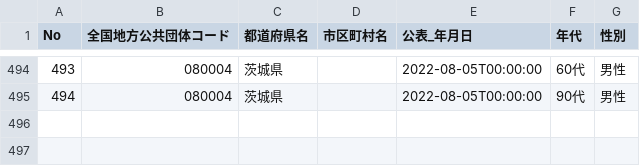
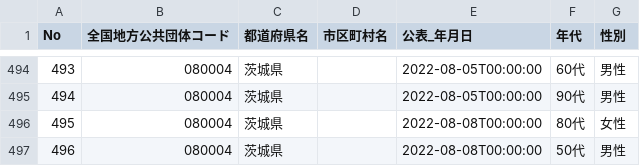
Before and after one commit to a01sa01to/my-website-2, a CSV file: static/opendata/api/raw/covid19_ibaraki/080004_ibaraki_covid19_death_attributes.csv, drawn as a sheet; only a part is shown, gaps mark what is left out; the diff names each change by its address in the sheet, - before the commit and + after, or states it on an @@ line.

```diff
--- a/static/opendata/api/raw/covid19_ibaraki/080004_ibaraki_covid19_death_attributes.csv
+++ b/static/opendata/api/raw/covid19_ibaraki/080004_ibaraki_covid19_death_attributes.csv
+row 496: 495 | 080004 | 茨城県 |  | 2022-08-08T00:00:00 | 80代 | 女性
+row 497: 496 | 080004 | 茨城県 |  | 2022-08-08T00:00:00 | 50代 | 男性
```
Also changed, not shown: static/opendata/api/raw/covid19_ibaraki/080004_ibaraki_covid19_death_number.csv, static/opendata/api/raw/covid19_ibaraki/080004_ibaraki_covid19_positive_number.csv, 8 other files.
